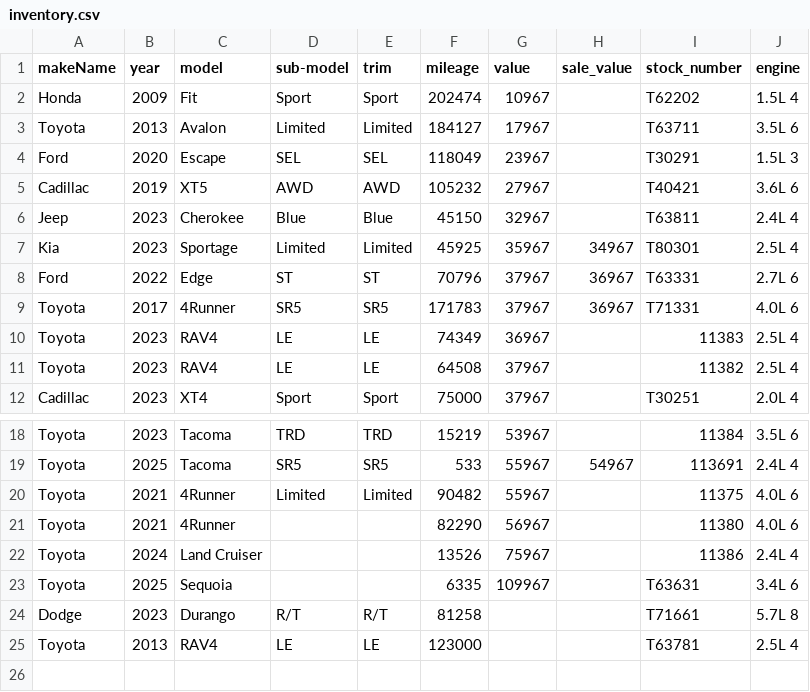
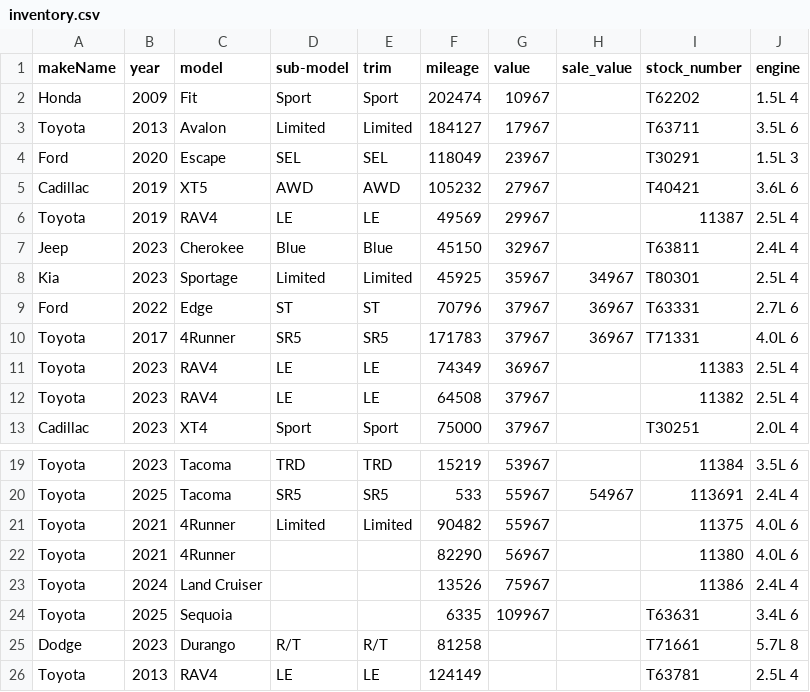
Before and after one commit to monilp28/RDTPDF, a CSV file: public/data/inventory.csv, drawn as a sheet; only a part is shown, gaps mark what is left out.

```diff
--- a/public/data/inventory.csv
+++ b/public/data/inventory.csv
@@ -5,2 +5,3 @@ Ford,2020,Escape,SEL,SEL,118049,23967,,T30291,1.5L 3
 Cadillac,2019,XT5,AWD,AWD,105232,27967,,T40421,3.6L 6
+Toyota,2019,RAV4,LE,LE,49569,29967,,11387,2.5L 4
 Jeep,2023,Cherokee,Blue,Blue,45150,32967,,T63811,2.4L 4
@@ -24,2 +25,2 @@ Toyota,2025,Sequoia,,,6335,109967,,T63631,3.4L 6
 Dodge,2023,Durango,R/T,R/T,81258,,,T71661,5.7L 8
-Toyota,2013,RAV4,LE,LE,123000,,,T63781,2.5L 4
+Toyota,2013,RAV4,LE,LE,124149,,,T63781,2.5L 4
```
